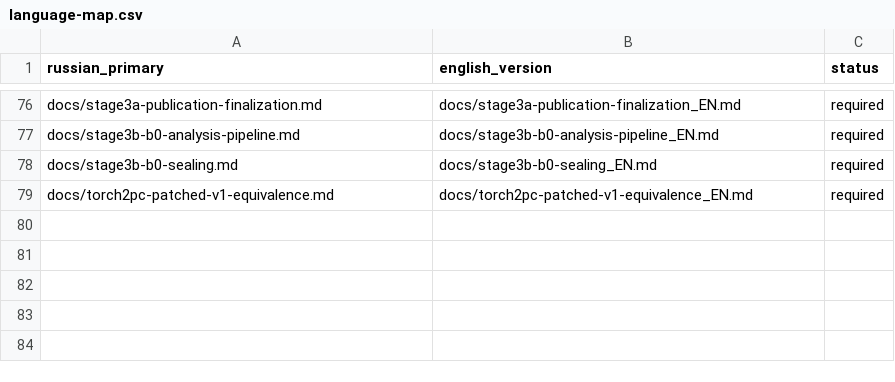
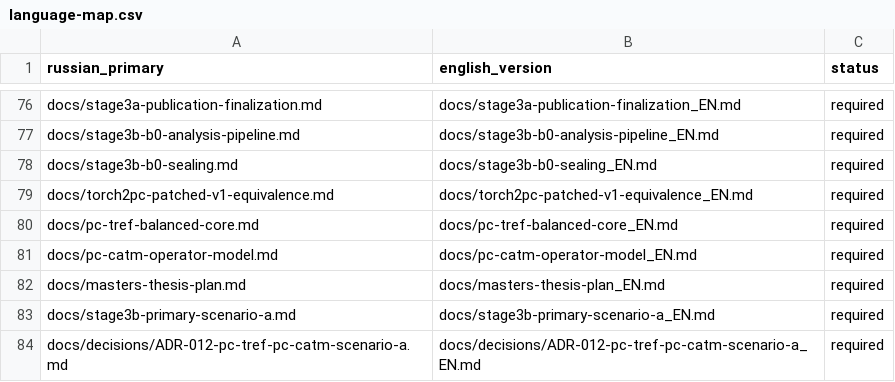
Before and after one commit to attractor-set/torch2pc-layerwise-thesis, a CSV file: docs/language-map.csv, drawn as a sheet; only a part is shown, gaps mark what is left out.

Commit message:
docs(stage3b): adopt PC-TREF PC-CATM and realistic Scenario A

```diff
--- a/docs/language-map.csv
+++ b/docs/language-map.csv
@@ -79 +79,6 @@ docs/stage3b-b0-sealing.md,docs/stage3b-b0-sealing_EN.md,required
 docs/torch2pc-patched-v1-equivalence.md,docs/torch2pc-patched-v1-equivalence_EN.md,required
+docs/pc-tref-balanced-core.md,docs/pc-tref-balanced-core_EN.md,required
+docs/pc-catm-operator-model.md,docs/pc-catm-operator-model_EN.md,required
+docs/masters-thesis-plan.md,docs/masters-thesis-plan_EN.md,required
+docs/stage3b-primary-scenario-a.md,docs/stage3b-primary-scenario-a_EN.md,required
+docs/decisions/ADR-012-pc-tref-pc-catm-scenario-a.md,docs/decisions/ADR-012-pc-tref-pc-catm-scenario-a_EN.md,required
```
Also changed, not shown: 29 other files.
